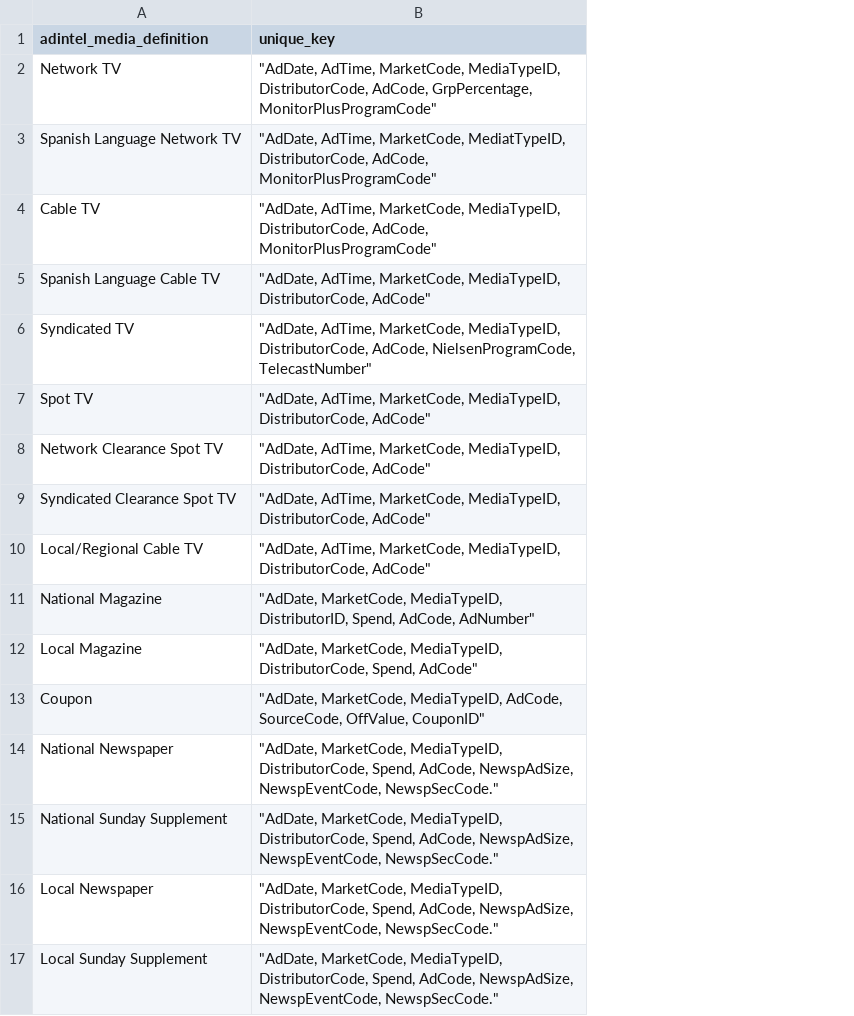
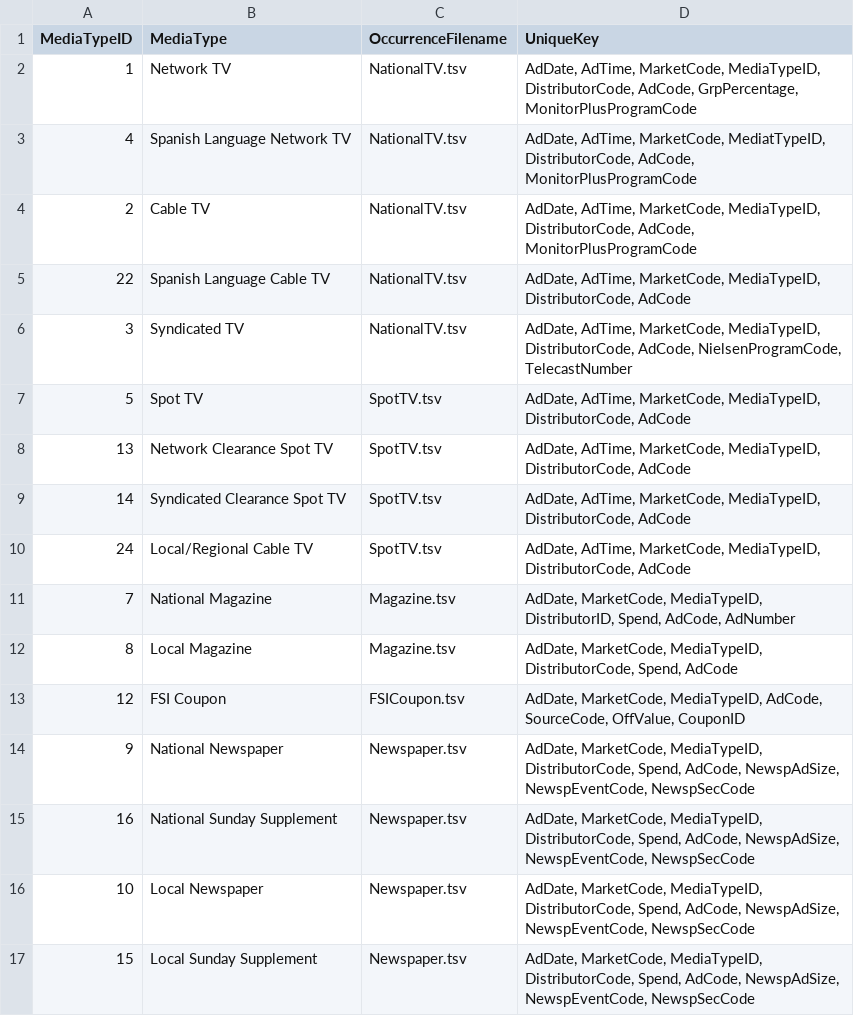
Before and after one commit to f-dallolio/adtabler, a CSV file: data-raw/media_unique_keys.csv, drawn as a sheet; only a part is shown; removed rows and columns are numbered as before the commit, all else as after; the diff names each change by its address in the sheet, - before the commit and + after, or states it on an @@ line.

```diff
--- a/data-raw/media_unique_keys.csv
+++ b/data-raw/media_unique_keys.csv
+column A (MediaTypeID), rows 2-17: 1 | 4 | 2 | 22 | 3 | 5 | 13 | 14 | 24 | 7 | 8 | 12 | 9 | 16 | 10 | 15
-column B (unique_key), rows 2-17: "AdDate, AdTime, MarketCode, MediaTypeID, DistributorCode, AdCode, GrpPercentage, MonitorPlusProgramCode" | "AdDate, AdTime, MarketCode, MediatTypeID, DistributorCode, AdCode, MonitorPlusProgramCode" | "AdDate, AdTime, MarketCode, MediaTypeID, DistributorCode, AdCode, MonitorPlusProgramCode" | "AdDate, AdTime, MarketCode, MediaTypeID, DistributorCode, AdCode" | "AdDate, AdTime, MarketCode, MediaTypeID, DistributorCode, AdCode, NielsenProgramCode, TelecastNumber" | "AdDate, AdTime, MarketCode, MediaTypeID, DistributorCode, AdCode" | "AdDate, AdTime, MarketCode, MediaTypeID, DistributorCode, AdCode" | "AdDate, AdTime, MarketCode, MediaTypeID, DistributorCode, AdCode" | "AdDate, AdTime, MarketCode, MediaTypeID, DistributorCode, AdCode" | "AdDate, MarketCode, MediaTypeID, DistributorID, Spend, AdCode, AdNumber" | "AdDate, MarketCode, MediaTypeID, DistributorCode, Spend, AdCode" | "AdDate, MarketCode, MediaTypeID, AdCode, SourceCode, OffValue, CouponID" | "AdDate, MarketCode, MediaTypeID, DistributorCode, Spend, AdCode, NewspAdSize, NewspEventCode, NewspSecCode." | "AdDate, MarketCode, MediaTypeID, DistributorCode, Spend, AdCode, NewspAdSize, NewspEventCode, NewspSecCode." | "AdDate, MarketCode, MediaTypeID, DistributorCode, Spend, AdCode, NewspAdSize, NewspEventCode, NewspSecCode." | "AdDate, MarketCode, MediaTypeID, DistributorCode, Spend, AdCode, NewspAdSize, NewspEventCode, NewspSecCode."
+column C (OccurrenceFilename), rows 2-17: NationalTV.tsv | NationalTV.tsv | NationalTV.tsv | NationalTV.tsv | NationalTV.tsv | SpotTV.tsv | SpotTV.tsv | SpotTV.tsv | SpotTV.tsv | Magazine.tsv | Magazine.tsv | FSICoupon.tsv | Newspaper.tsv | Newspaper.tsv | Newspaper.tsv | Newspaper.tsv
+column D (UniqueKey), rows 2-17: AdDate, AdTime, MarketCode, MediaTypeID, DistributorCode, AdCode, GrpPercentage, MonitorPlusProgramCode | AdDate, AdTime, MarketCode, MediatTypeID, DistributorCode, AdCode, MonitorPlusProgramCode | AdDate, AdTime, MarketCode, MediaTypeID, DistributorCode, AdCode, MonitorPlusProgramCode | AdDate, AdTime, MarketCode, MediaTypeID, DistributorCode, AdCode | AdDate, AdTime, MarketCode, MediaTypeID, DistributorCode, AdCode, NielsenProgramCode, TelecastNumber | AdDate, AdTime, MarketCode, MediaTypeID, DistributorCode, AdCode | AdDate, AdTime, MarketCode, MediaTypeID, DistributorCode, AdCode | AdDate, AdTime, MarketCode, MediaTypeID, DistributorCode, AdCode | AdDate, AdTime, MarketCode, MediaTypeID, DistributorCode, AdCode | AdDate, MarketCode, MediaTypeID, DistributorID, Spend, AdCode, AdNumber | AdDate, MarketCode, MediaTypeID, DistributorCode, Spend, AdCode | AdDate, MarketCode, MediaTypeID, AdCode, SourceCode, OffValue, CouponID | AdDate, MarketCode, MediaTypeID, DistributorCode, Spend, AdCode, NewspAdSize, NewspEventCode, NewspSecCode | AdDate, MarketCode, MediaTypeID, DistributorCode, Spend, AdCode, NewspAdSize, NewspEventCode, NewspSecCode | AdDate, MarketCode, MediaTypeID, DistributorCode, Spend, AdCode, NewspAdSize, NewspEventCode, NewspSecCode | AdDate, MarketCode, MediaTypeID, DistributorCode, Spend, AdCode, NewspAdSize, NewspEventCode, NewspSecCode
-B1: adintel_media_definition
+B1: MediaType
-B13 (MediaType): Coupon
+B13 (MediaType): FSI Coupon
```
Also changed, not shown: 3 other files.
